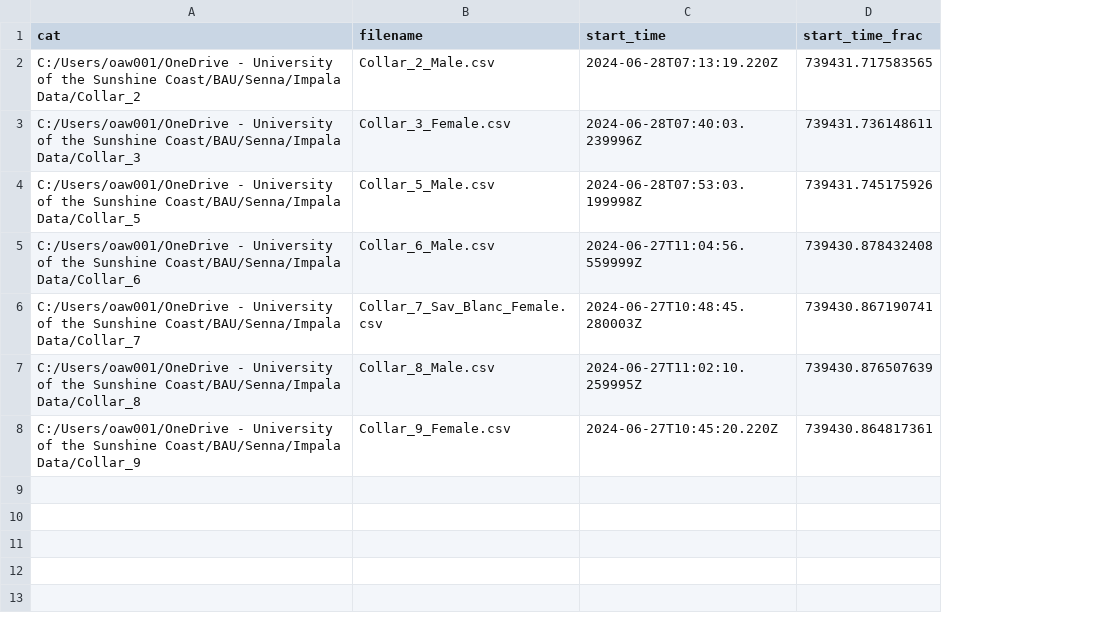
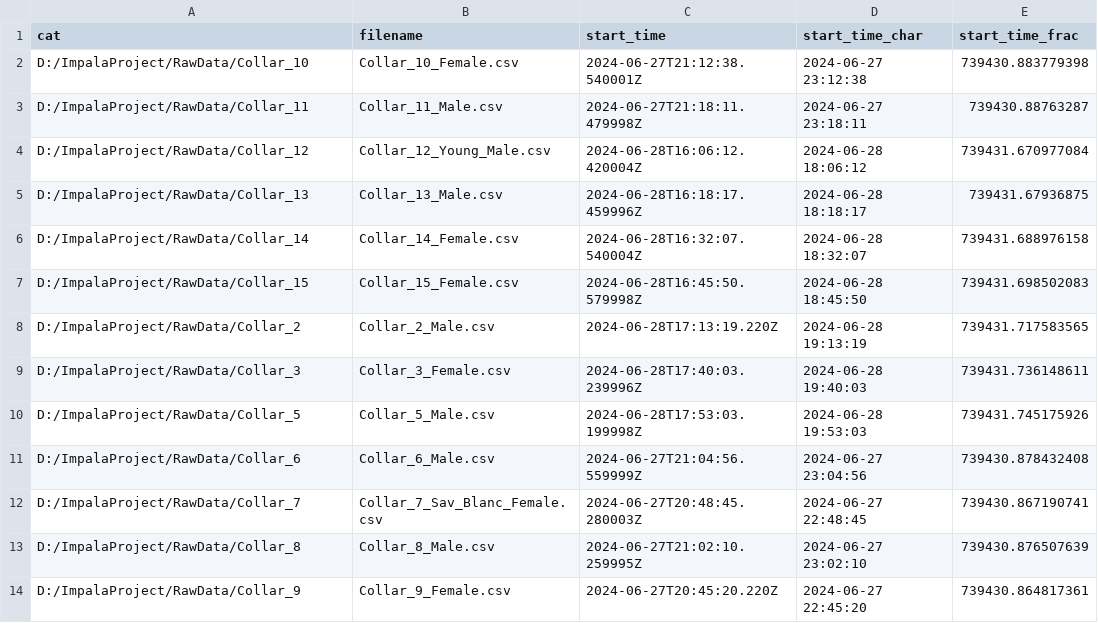
Before and after one commit to OakAlice/ImpalaProject, a CSV file: RawData/Accel_info.csv, drawn as a sheet; addresses are those after the commit; the diff names each change by its address in the sheet, - before the commit and + after, or states it on an @@ line.

```diff
--- a/RawData/Accel_info.csv
+++ b/RawData/Accel_info.csv
+column D (start_time_char), rows 8-14: 2024-06-28 19:13:19 | 2024-06-28 19:40:03 | 2024-06-28 19:53:03 | 2024-06-27 23:04:56 | 2024-06-27 22:48:45 | 2024-06-27 23:02:10 | 2024-06-27 22:45:20
+row 2: D:/ImpalaProject/RawData/Collar_10 | Collar_10_Female.csv | 2024-06-27T21:12:38.540001Z | 2024-06-27 23:12:38 | 739430.883779398
+row 3: D:/ImpalaProject/RawData/Collar_11 | Collar_11_Male.csv | 2024-06-27T21:18:11.479998Z | 2024-06-27 23:18:11 | 739430.88763287
+row 4: D:/ImpalaProject/RawData/Collar_12 | Collar_12_Young_Male.csv | 2024-06-28T16:06:12.420004Z | 2024-06-28 18:06:12 | 739431.670977084
+row 5: D:/ImpalaProject/RawData/Collar_13 | Collar_13_Male.csv | 2024-06-28T16:18:17.459996Z | 2024-06-28 18:18:17 | 739431.67936875
+row 6: D:/ImpalaProject/RawData/Collar_14 | Collar_14_Female.csv | 2024-06-28T16:32:07.540004Z | 2024-06-28 18:32:07 | 739431.688976158
+row 7: D:/ImpalaProject/RawData/Collar_15 | Collar_15_Female.csv | 2024-06-28T16:45:50.579998Z | 2024-06-28 18:45:50 | 739431.698502083
-A8 (cat): C:/Users/oaw001/OneDrive - University of the Sunshine Coast/BAU/Senna/Impala Data/Collar_2
+A8 (cat): D:/ImpalaProject/RawData/Collar_2
-C8 (start_time): 2024-06-28T07:13:19.220Z
+C8 (start_time): 2024-06-28T17:13:19.220Z
-A9 (cat): C:/Users/oaw001/OneDrive - University of the Sunshine Coast/BAU/Senna/Impala Data/Collar_3
+A9 (cat): D:/ImpalaProject/RawData/Collar_3
-C9 (start_time): 2024-06-28T07:40:03.239996Z
+C9 (start_time): 2024-06-28T17:40:03.239996Z
-A10 (cat): C:/Users/oaw001/OneDrive - University of the Sunshine Coast/BAU/Senna/Impala Data/Collar_5
+A10 (cat): D:/ImpalaProject/RawData/Collar_5
-C10 (start_time): 2024-06-28T07:53:03.199998Z
+C10 (start_time): 2024-06-28T17:53:03.199998Z
-A11 (cat): C:/Users/oaw001/OneDrive - University of the Sunshine Coast/BAU/Senna/Impala Data/Collar_6
+A11 (cat): D:/ImpalaProject/RawData/Collar_6
-C11 (start_time): 2024-06-27T11:04:56.559999Z
+C11 (start_time): 2024-06-27T21:04:56.559999Z
-A12 (cat): C:/Users/oaw001/OneDrive - University of the Sunshine Coast/BAU/Senna/Impala Data/Collar_7
+A12 (cat): D:/ImpalaProject/RawData/Collar_7
-C12 (start_time): 2024-06-27T10:48:45.280003Z
+C12 (start_time): 2024-06-27T20:48:45.280003Z
-A13 (cat): C:/Users/oaw001/OneDrive - University of the Sunshine Coast/BAU/Senna/Impala Data/Collar_8
+A13 (cat): D:/ImpalaProject/RawData/Collar_8
-C13 (start_time): 2024-06-27T11:02:10.259995Z
+C13 (start_time): 2024-06-27T21:02:10.259995Z
-A14 (cat): C:/Users/oaw001/OneDrive - University of the Sunshine Coast/BAU/Senna/Impala Data/Collar_9
+A14 (cat): D:/ImpalaProject/RawData/Collar_9
-C14 (start_time): 2024-06-27T10:45:20.220Z
+C14 (start_time): 2024-06-27T20:45:20.220Z
```
Also changed, not shown: RawData/Sync_details.csv, 6 other files.
